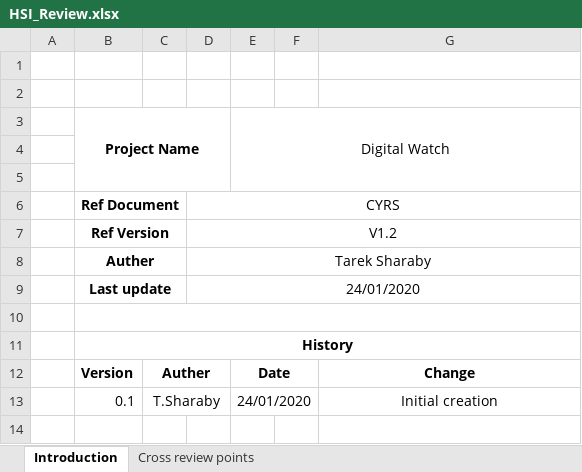
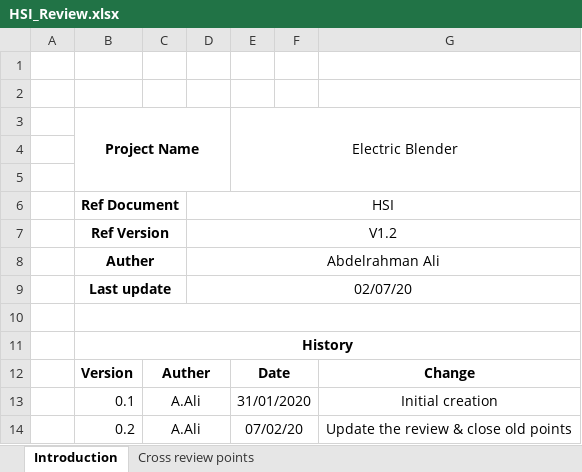
Before and after one commit to mostafamoh1236/GroupA_Electric_Blender-ITI-Intake40-, an Excel workbook: Input documents/HSI/HSI_Review.xlsx, sheet Introduction, drawn as a sheet; values as stored, in another font and other column widths than the file's, no borders; the diff names each change by its address in the sheet, - before the commit and + after, or states it on an @@ line.

Commit message:
Update HSI Review sheet of HSI document for week 2 Signed-off-by: Abdelrahman-Omar-Ali <a.abdelwahed20@gmail.com>

```diff
--- a/Input documents/HSI/HSI_Review.xlsx (sheet Introduction)
+++ b/Input documents/HSI/HSI_Review.xlsx (sheet Introduction)
-E3: Digital Watch
+E3: Electric Blender
-D6: CYRS
+D6: HSI
-D8: Tarek Sharaby
+D8: Abdelrahman Ali
-D9: 24/01/2020
+D9: 02/07/20
-C13: T.Sharaby
+C13: A.Ali
-E13 (Electric Blender): 24/01/2020
+E13 (Electric Blender): 31/01/2020
+row 14:  | 0.2 | A.Ali |  | 07/02/20 |  | Update the review & close old points
```
Also changed, not shown: sheet Cross review points.
